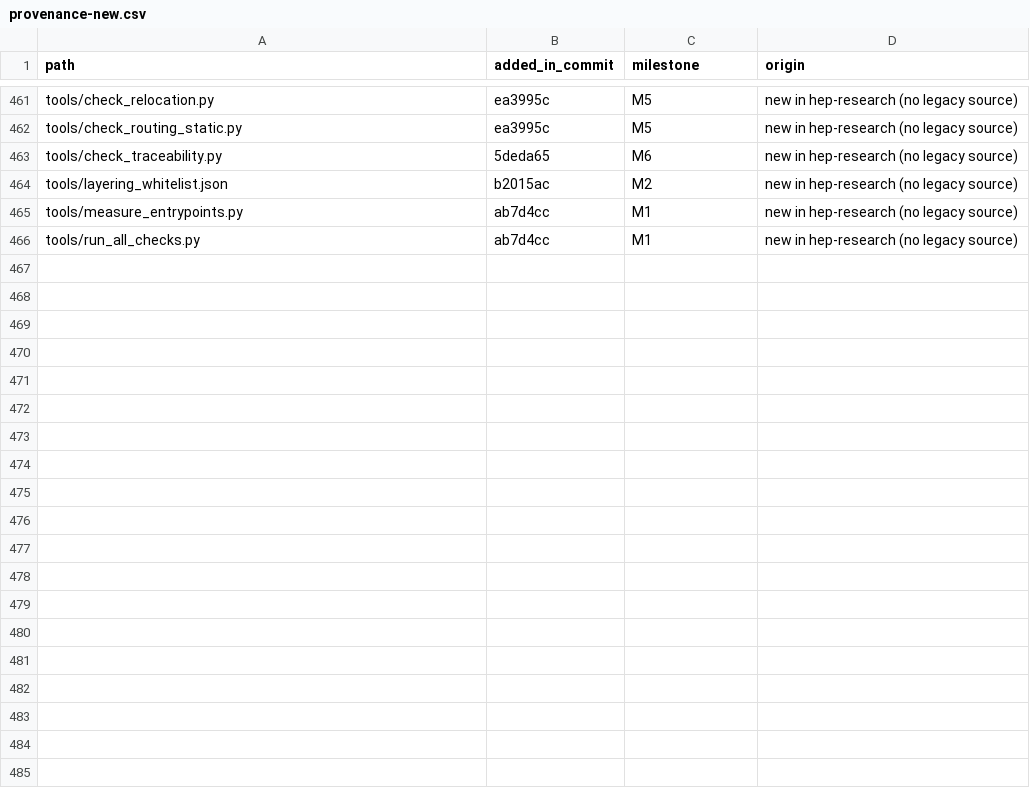
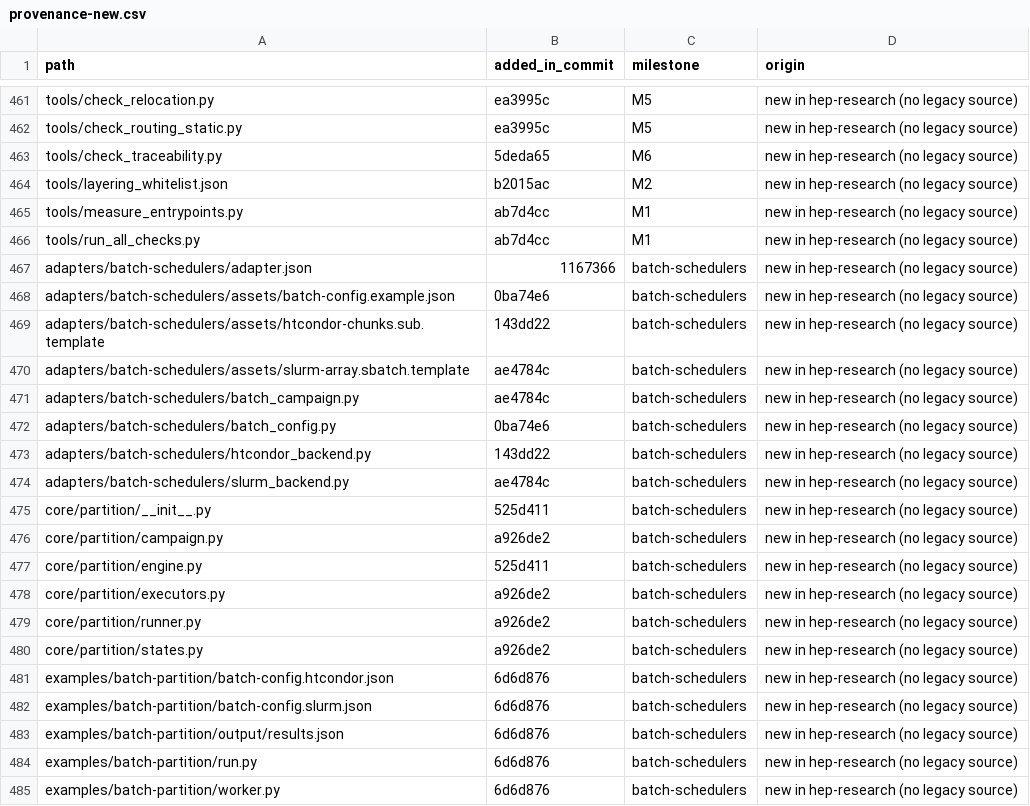
Before and after one commit to hchouTW/hep-research, a CSV file: plugins/hep-research/docs/provenance-new.csv, drawn as a sheet; only a part is shown, gaps mark what is left out; the diff covers the shown part only.

```diff
--- a/plugins/hep-research/docs/provenance-new.csv
+++ b/plugins/hep-research/docs/provenance-new.csv
@@ -466 +466,20 @@ tools/measure_entrypoints.py,ab7d4cc,M1,new in hep-research (no legacy source)
 tools/run_all_checks.py,ab7d4cc,M1,new in hep-research (no legacy source)
+adapters/batch-schedulers/adapter.json,1167366,batch-schedulers,new in hep-research (no legacy source)
+adapters/batch-schedulers/assets/batch-config.example.json,0ba74e6,batch-schedulers,new in hep-research (no legacy source)
+adapters/batch-schedulers/assets/htcondor-chunks.sub.template,143dd22,batch-schedulers,new in hep-research (no legacy source)
+adapters/batch-schedulers/assets/slurm-array.sbatch.template,ae4784c,batch-schedulers,new in hep-research (no legacy source)
+adapters/batch-schedulers/batch_campaign.py,ae4784c,batch-schedulers,new in hep-research (no legacy source)
+adapters/batch-schedulers/batch_config.py,0ba74e6,batch-schedulers,new in hep-research (no legacy source)
+adapters/batch-schedulers/htcondor_backend.py,143dd22,batch-schedulers,new in hep-research (no legacy source)
+adapters/batch-schedulers/slurm_backend.py,ae4784c,batch-schedulers,new in hep-research (no legacy source)
+core/partition/__init__.py,525d411,batch-schedulers,new in hep-research (no legacy source)
+core/partition/campaign.py,a926de2,batch-schedulers,new in hep-research (no legacy source)
+core/partition/engine.py,525d411,batch-schedulers,new in hep-research (no legacy source)
+core/partition/executors.py,a926de2,batch-schedulers,new in hep-research (no legacy source)
+core/partition/runner.py,a926de2,batch-schedulers,new in hep-research (no legacy source)
+core/partition/states.py,a926de2,batch-schedulers,new in hep-research (no legacy source)
+examples/batch-partition/batch-config.htcondor.json,6d6d876,batch-schedulers,new in hep-research (no legacy source)
+examples/batch-partition/batch-config.slurm.json,6d6d876,batch-schedulers,new in hep-research (no legacy source)
+examples/batch-partition/output/results.json,6d6d876,batch-schedulers,new in hep-research (no legacy source)
+examples/batch-partition/run.py,6d6d876,batch-schedulers,new in hep-research (no legacy source)
+examples/batch-partition/worker.py,6d6d876,batch-schedulers,new in hep-research (no legacy source)
```
Also changed, not shown: 26 added rows elsewhere in this file.
